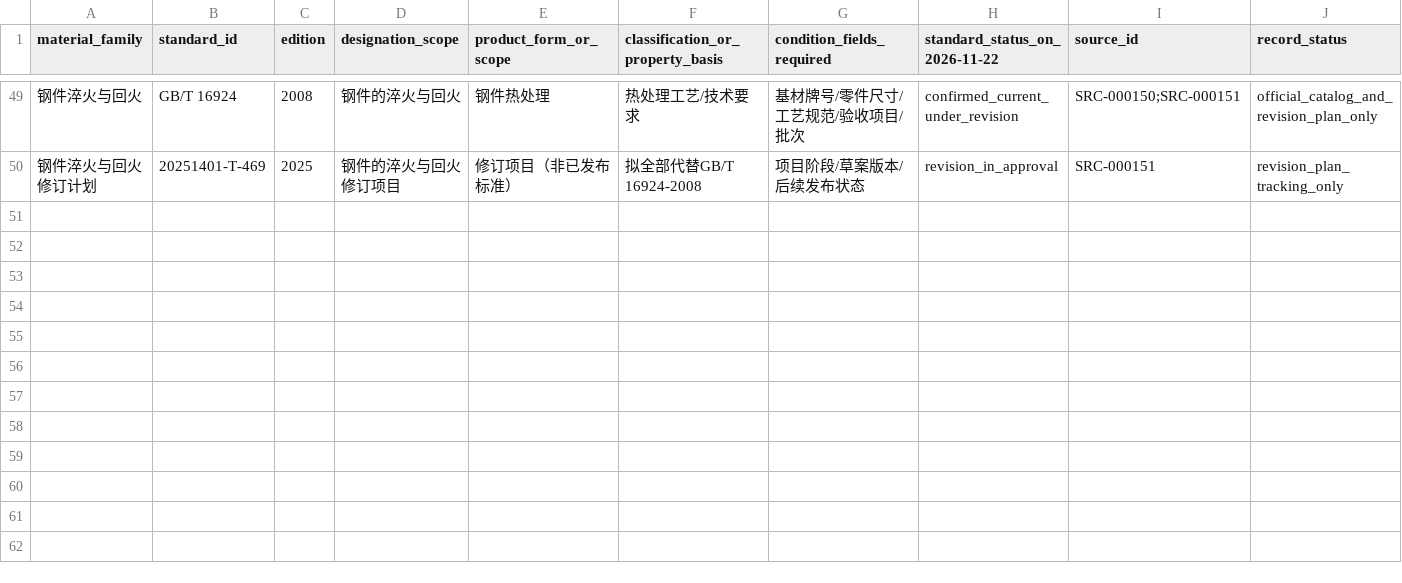
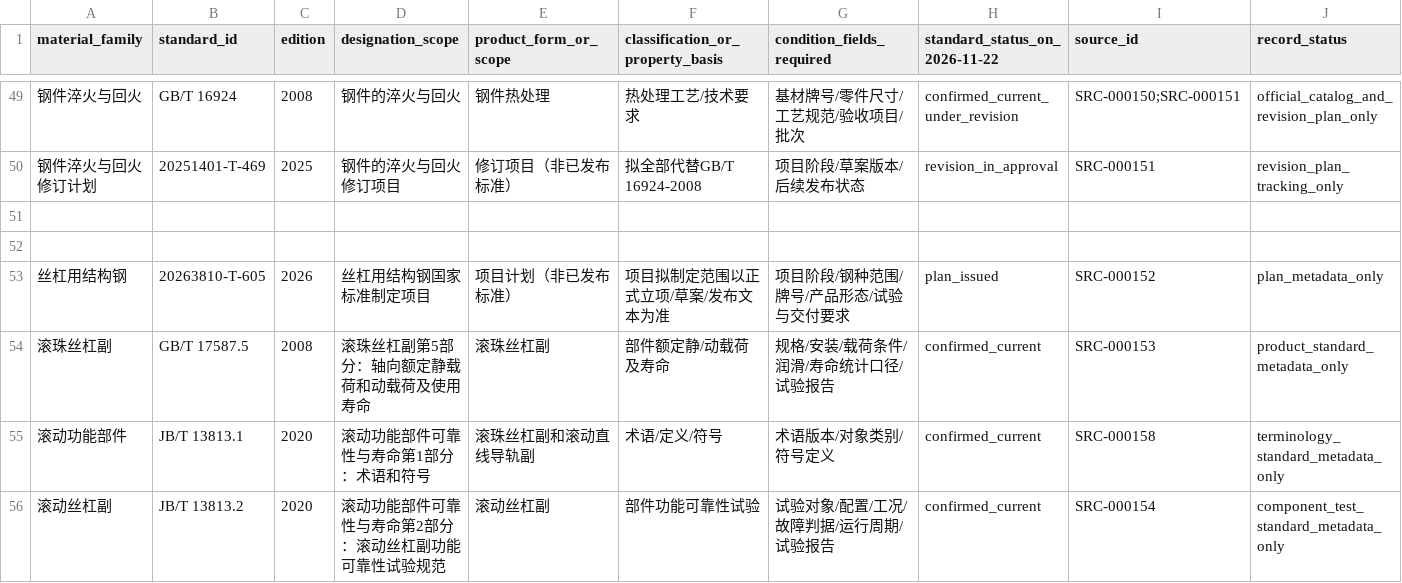
Before and after one commit to rexyll/cnc-knowledge, a CSV file: resouces/04-components-materials-and-manufacturing/materials-standard-map.csv, drawn as a sheet; only a part is shown, gaps mark what is left out; rows hold the shown columns only; the diff covers the shown part only; the diff names each change by its address in the sheet, - before the commit and + after, or states it on an @@ line.

Commit message:
docs(materials): map ballscrew and linear guide steel standards

```diff
--- a/resouces/04-components-materials-and-manufacturing/materials-standard-map.csv
+++ b/resouces/04-components-materials-and-manufacturing/materials-standard-map.csv
+row 51: (empty)
+row 52: (empty)
+row 53: 丝杠用结构钢 | 20263810-T-605 | 2026 | 丝杠用结构钢国家标准制定项目 | 项目计划（非已发布标准） | 项目拟制定范围以正式立项/草案/发布文本为准 | 项目阶段/钢种范围/牌号/产品形态/试验与交付要求 | plan_issued | SRC-000152 | plan_metadata_only
+row 54: 滚珠丝杠副 | GB/T 17587.5 | 2008 | 滚珠丝杠副第5部分：轴向额定静载荷和动载荷及使用寿命 | 滚珠丝杠副 | 部件额定静/动载荷及寿命 | 规格/安装/载荷条件/润滑/寿命统计口径/试验报告 | confirmed_current | SRC-000153 | product_standard_metadata_only
+row 55: 滚动功能部件 | JB/T 13813.1 | 2020 | 滚动功能部件可靠性与寿命第1部分：术语和符号 | 滚珠丝杠副和滚动直线导轨副 | 术语/定义/符号 | 术语版本/对象类别/符号定义 | confirmed_current | SRC-000158 | terminology_standard_metadata_only
+row 56: 滚动丝杠副 | JB/T 13813.2 | 2020 | 滚动功能部件可靠性与寿命第2部分：滚动丝杠副功能可靠性试验规范 | 滚动丝杠副 | 部件功能可靠性试验 | 试验对象/配置/工况/故障判据/运行周期/试验报告 | confirmed_current | SRC-000154 | component_test_standard_metadata_only
```
Also changed, not shown: 6 added rows elsewhere in this file, 16 other files.
